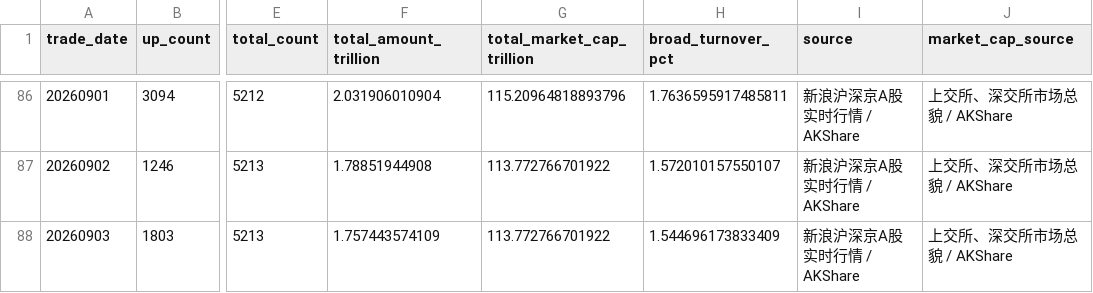
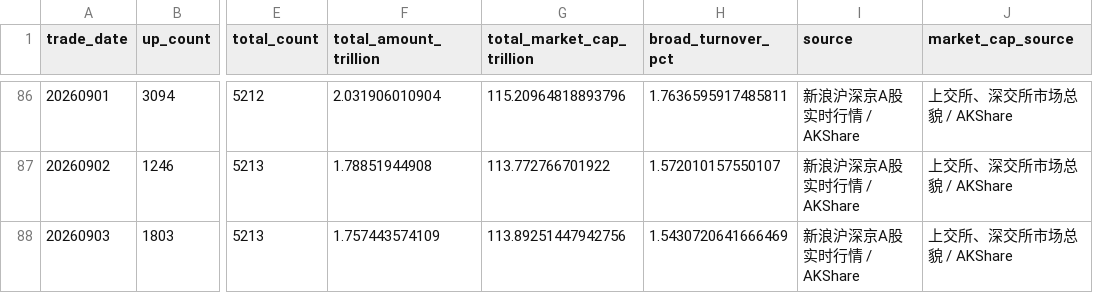
Before and after one commit to yuwxsarah/macroscope-dashboard, a CSV file: data/breadth.csv, drawn as a sheet; only a part is shown, gaps mark what is left out; the diff names each change by its address in the sheet, - before the commit and + after, or states it on an @@ line.

```diff
--- a/data/breadth.csv
+++ b/data/breadth.csv
-G88 (total_market_cap_trillion): 113.772766701922
+G88 (total_market_cap_trillion): 113.89251447942756
-H88 (broad_turnover_pct): 1.544696173833409
+H88 (broad_turnover_pct): 1.5430720641666469
```
Also changed, not shown: data/deviation.csv, data/leverage.csv, 10 other files.
